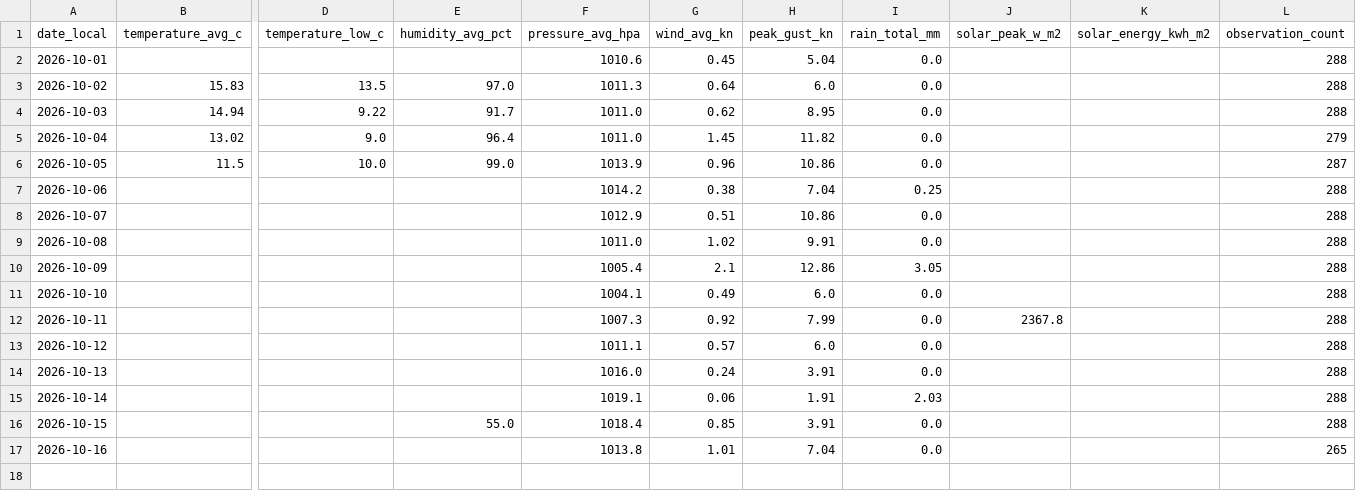
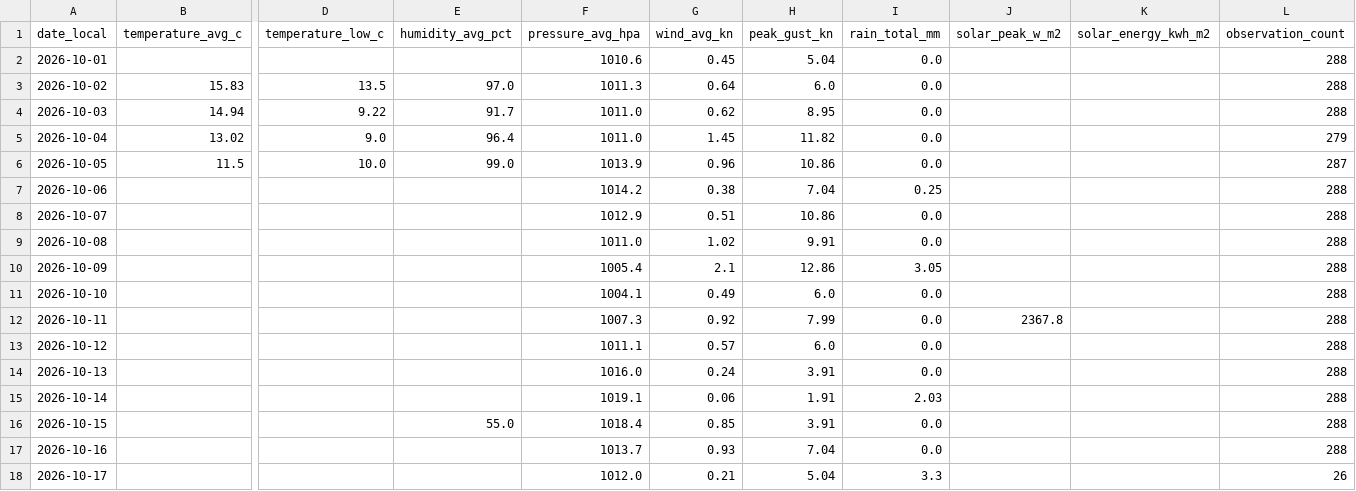
Before and after one commit to TrentinP/brambley-weather, a CSV file: data/daily/2026-10.csv, drawn as a sheet; only a part is shown, gaps mark what is left out; rows hold the shown columns only; the diff names each change by its address in the sheet, - before the commit and + after, or states it on an @@ line.

```diff
--- a/data/daily/2026-10.csv
+++ b/data/daily/2026-10.csv
-F17 (pressure_avg_hpa): 1013.8
+F17 (pressure_avg_hpa): 1013.7
-G17 (wind_avg_kn): 1.01
+G17 (wind_avg_kn): 0.93
-L17 (observation_count): 265
+L17 (observation_count): 288
+row 18: 2026-10-17 |  |  |  | 1012.0 | 0.21 | 5.04 | 3.3 |  |  | 26
```
Also changed, not shown: 3 other files.
